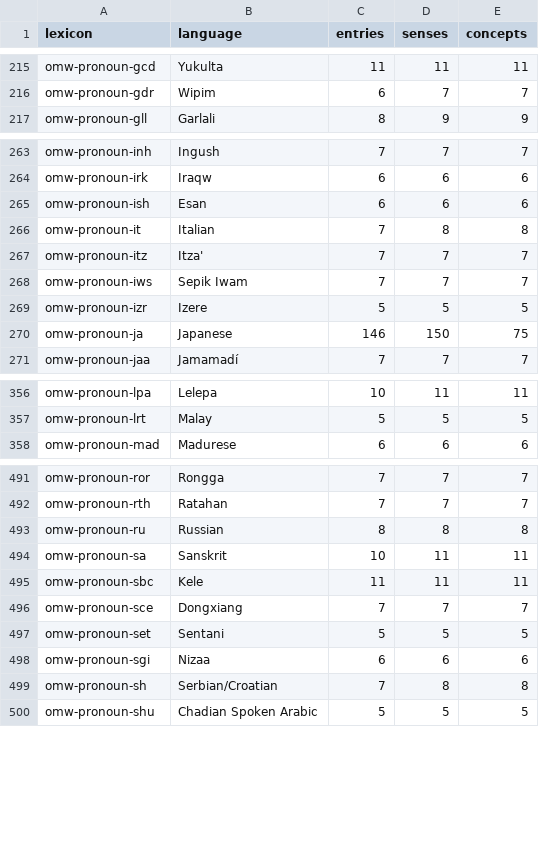
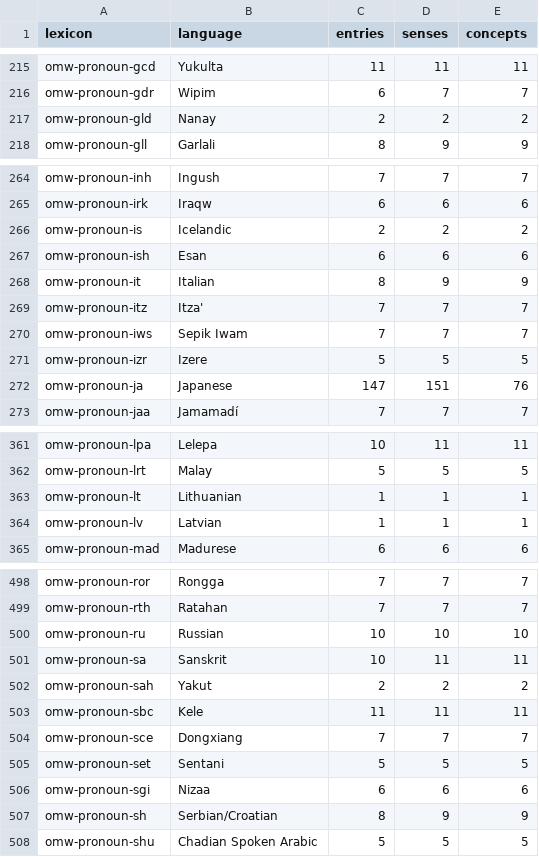
Before and after one commit to omwn/omw-pronoun, a TSV file: data/lexicons.tsv, drawn as a sheet; only a part is shown, gaps mark what is left out; the diff covers the shown part only.

```diff
--- a/data/lexicons.tsv
+++ b/data/lexicons.tsv
@@ -216,2 +216,3 @@ omw-pronoun-gcd	Yukulta	11	11	11
 omw-pronoun-gdr	Wipim	6	7	7
+omw-pronoun-gld	Nanay	2	2	2
 omw-pronoun-gll	Garlali	8	9	9
@@ -264,4 +265,5 @@ omw-pronoun-inh	Ingush	7	7	7
 omw-pronoun-irk	Iraqw	6	6	6
+omw-pronoun-is	Icelandic	2	2	2
 omw-pronoun-ish	Esan	6	6	6
-omw-pronoun-it	Italian	7	8	8
+omw-pronoun-it	Italian	8	9	9
 omw-pronoun-itz	Itza'	7	7	7
@@ -269,3 +271,3 @@ omw-pronoun-iws	Sepik Iwam	7	7	7
 omw-pronoun-izr	Izere	5	5	5
-omw-pronoun-ja	Japanese	146	150	75
+omw-pronoun-ja	Japanese	147	151	76
 omw-pronoun-jaa	Jamamadí	7	7	7
@@ -357,2 +362,4 @@ omw-pronoun-lpa	Lelepa	10	11	11
 omw-pronoun-lrt	Malay	5	5	5
+omw-pronoun-lt	Lithuanian	1	1	1
+omw-pronoun-lv	Latvian	1	1	1
 omw-pronoun-mad	Madurese	6	6	6
@@ -492,4 +499,5 @@ omw-pronoun-ror	Rongga	7	7	7
 omw-pronoun-rth	Ratahan	7	7	7
-omw-pronoun-ru	Russian	8	8	8
+omw-pronoun-ru	Russian	10	10	10
 omw-pronoun-sa	Sanskrit	10	11	11
+omw-pronoun-sah	Yakut	2	2	2
 omw-pronoun-sbc	Kele	11	11	11
@@ -498,3 +506,3 @@ omw-pronoun-set	Sentani	5	5	5
 omw-pronoun-sgi	Nizaa	6	6	6
-omw-pronoun-sh	Serbian/Croatian	7	8	8
+omw-pronoun-sh	Serbian/Croatian	8	9	9
 omw-pronoun-shu	Chadian Spoken Arabic 	5	5	5
```
Also changed, not shown: 3 added rows and 30 edited cells elsewhere in this file, data/concepts.tsv, data/features.tsv, 6 other files.
